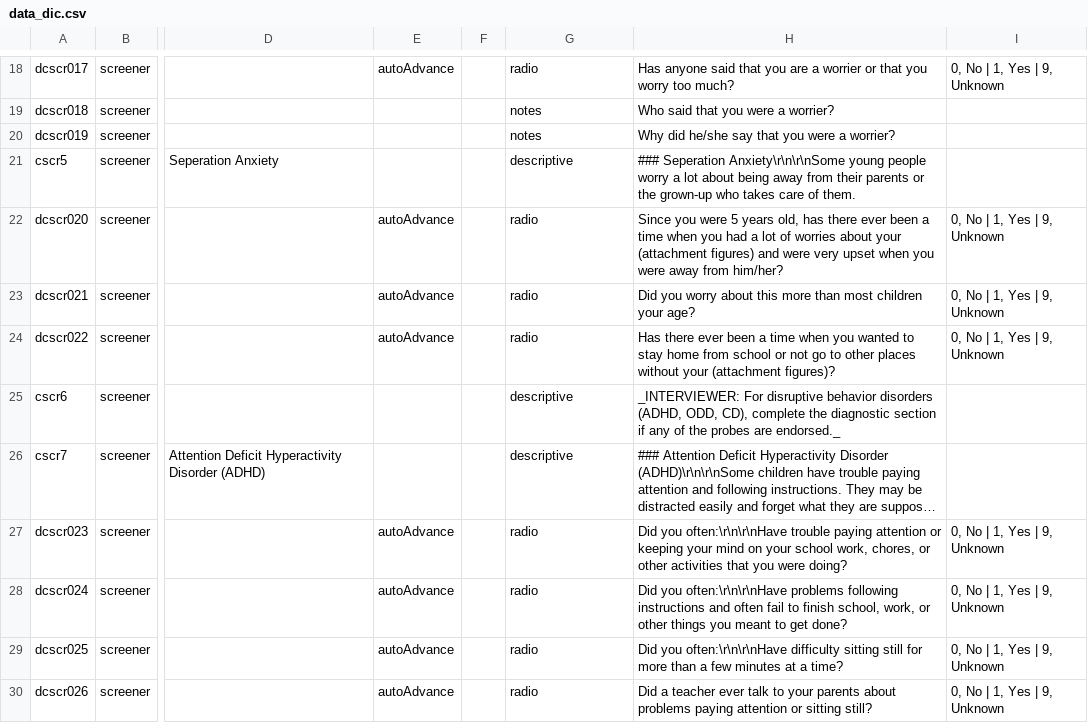
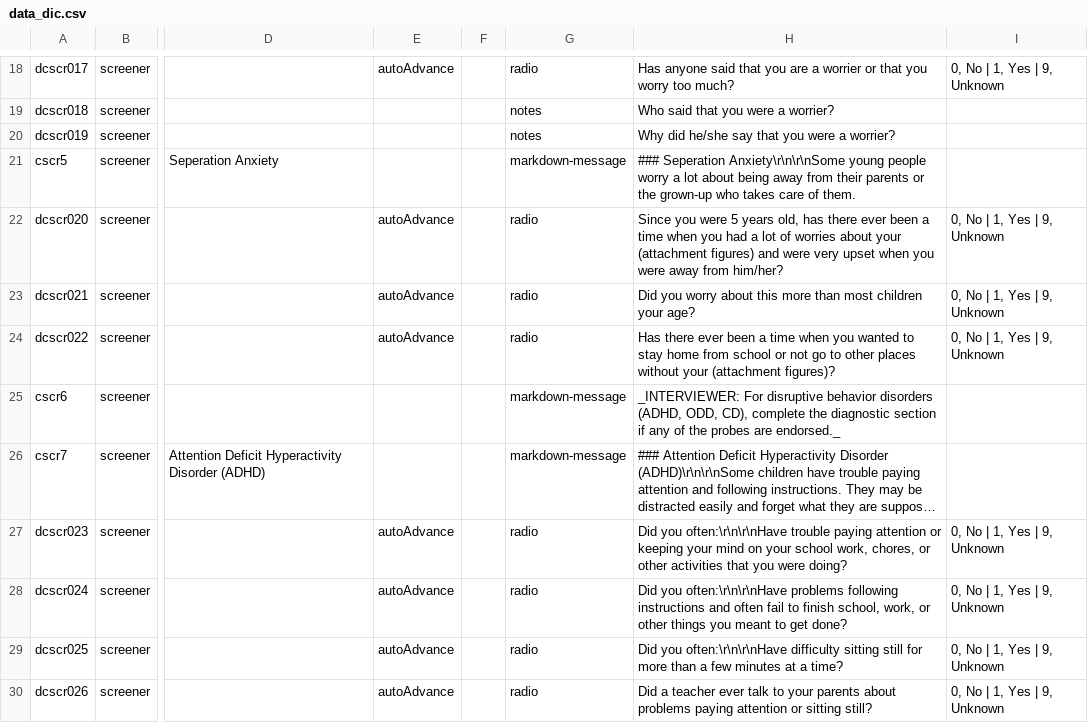
Before and after one commit to hotavocado/KSADS-screener, a CSV file: data_dic.csv, drawn as a sheet; only a part is shown, gaps mark what is left out; long unchanged cells end in …; the diff covers the shown part only; the diff names each change by its address in the sheet, - before the commit and + after, or states it on an @@ line.

```diff
--- a/data_dic.csv
+++ b/data_dic.csv
-G21: descriptive
+G21: markdown-message
-G25:G26: descriptive
+G25:G26: markdown-message
```
Also changed, not shown: 20 edited cells elsewhere in this file, 23 other files.
